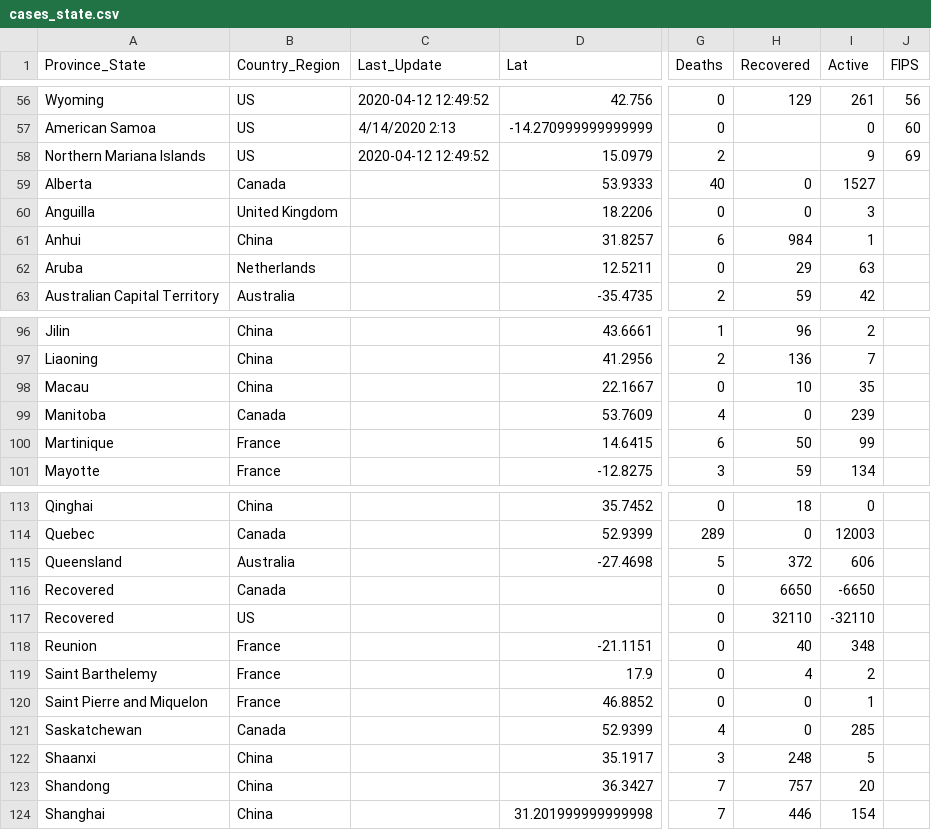
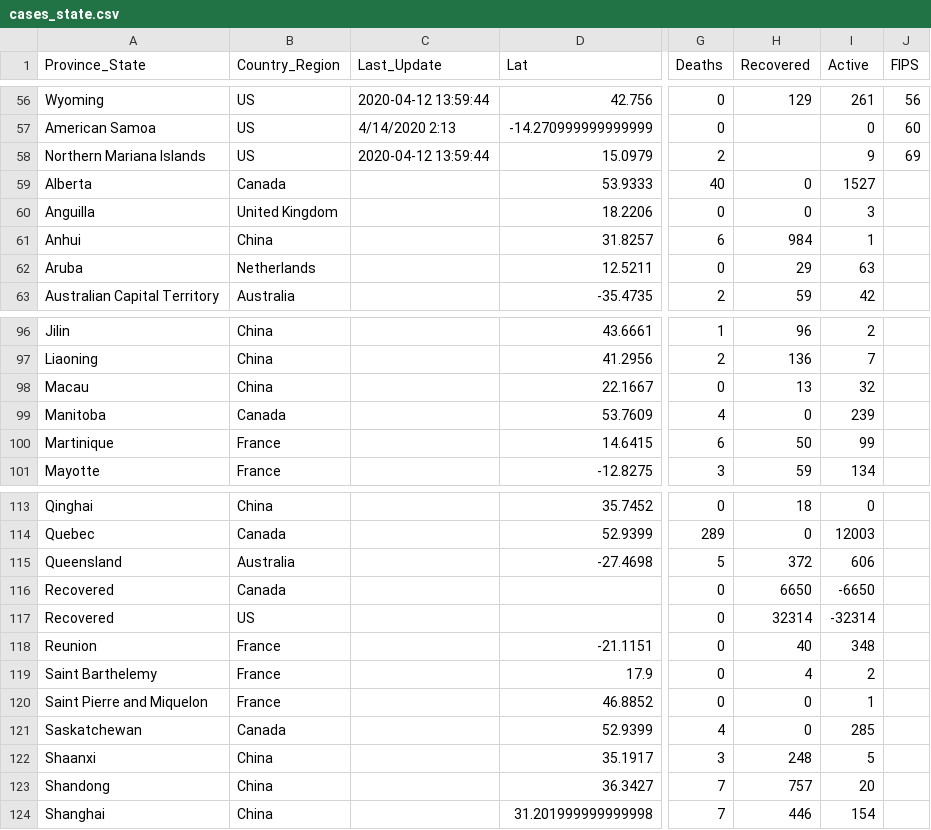
Before and after one commit to pablisco/virustrend, a CSV file: cache/cases_state.csv, drawn as a sheet; only a part is shown, gaps mark what is left out; the diff covers the shown part only; the diff names each change by its address in the sheet, - before the commit and + after, or states it on an @@ line.

```diff
--- a/cache/cases_state.csv
+++ b/cache/cases_state.csv
-C56 (Last_Update): 2020-04-12 12:49:52
+C56 (Last_Update): 2020-04-12 13:59:44
-C58 (Last_Update): 2020-04-12 12:49:52
+C58 (Last_Update): 2020-04-12 13:59:44
-H98 (Recovered): 10
+H98 (Recovered): 13
-I98 (Active): 35
+I98 (Active): 32
-H117 (Recovered): 32110
+H117 (Recovered): 32314
-I117 (Active): -32110
+I117 (Active): -32314
```
Also changed, not shown: 76 edited cells elsewhere in this file, cache/cases.csv, cache/cases_country.csv, 28 other files.
